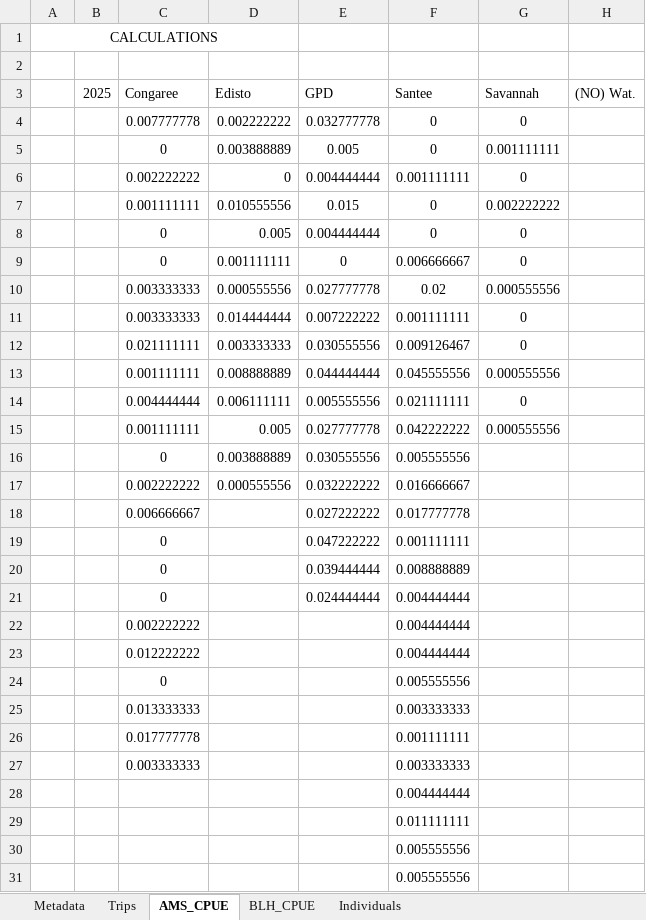
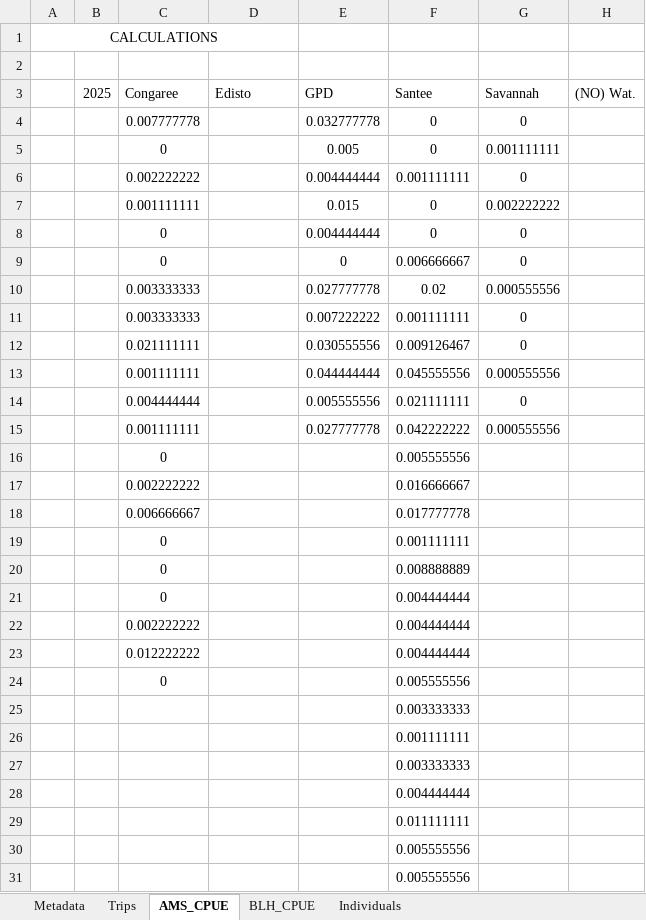
Before and after one commit to K-Hoffstats/JAI, an Excel workbook: Writing/Compiled_juve.shad_shocking_SUS.xlsx, sheet AMS_CPUE, drawn as a sheet; only a part is shown; values as stored, in another font and other column widths than the file's, no borders; charts and pictures not drawn; the diff covers the shown part only; the diff names each change by its address in the sheet, - before the commit and + after, or states it on an @@ line.

```diff
--- a/Writing/Compiled_juve.shad_shocking_SUS.xlsx (sheet AMS_CPUE)
+++ b/Writing/Compiled_juve.shad_shocking_SUS.xlsx (sheet AMS_CPUE)
-D4: 0.002222222
+D4: (empty)
-D5: 0.003888889
+D5: (empty)
-D6: 0
+D6: (empty)
-D7: 0.010555556
+D7: (empty)
-D8: 0.005
+D8: (empty)
-D9: 0.001111111
+D9: (empty)
-D10: 0.000555556
+D10: (empty)
-D11: 0.014444444
+D11: (empty)
-D12: 0.003333333
+D12: (empty)
-D13: 0.008888889
+D13: (empty)
-D14: 0.006111111
+D14: (empty)
-D15: 0.005
+D15: (empty)
-D16: 0.003888889
+D16: (empty)
-E16: 0.030555556
+E16: (empty)
-D17: 0.000555556
+D17: (empty)
-E17: 0.032222222
+E17: (empty)
-E18: 0.027222222
+E18: (empty)
-E19: 0.047222222
+E19: (empty)
-E20: 0.039444444
+E20: (empty)
-E21: 0.024444444
+E21: (empty)
-C25: 0.013333333
+C25: (empty)
-C26: 0.017777778
+C26: (empty)
-C27: 0.003333333
+C27: (empty)
```
Also changed, not shown: 1 removed row, 31 edited cells and cell formats elsewhere in this sheet, sheet Trips, formulas that keep their value, charts or pictures.
